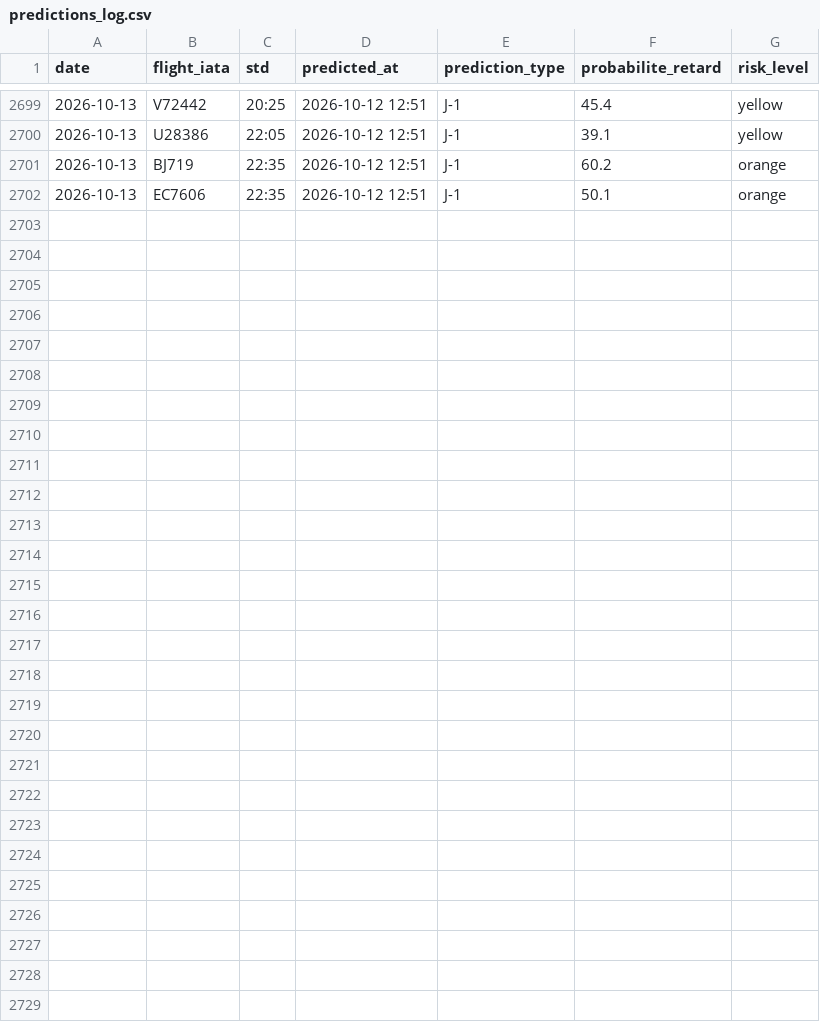
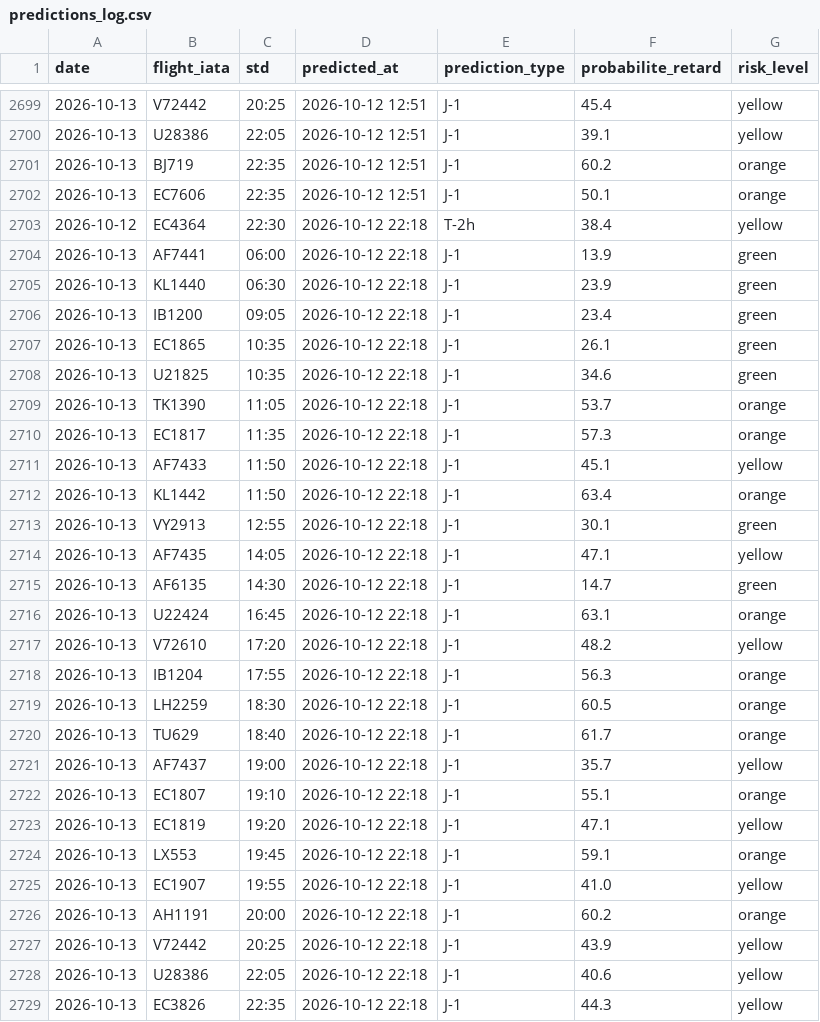
Before and after one commit to gauthierpotiron-pixel/bordeaux-flights, a CSV file: data/predictions_log.csv, drawn as a sheet; only a part is shown, gaps mark what is left out; the diff names each change by its address in the sheet, - before the commit and + after, or states it on an @@ line.

```diff
--- a/data/predictions_log.csv
+++ b/data/predictions_log.csv
+row 2703: 2026-10-12 | EC4364 | 22:30 | 2026-10-12 22:18 | T-2h | 38.4 | yellow
+row 2704: 2026-10-13 | AF7441 | 06:00 | 2026-10-12 22:18 | J-1 | 13.9 | green
+row 2705: 2026-10-13 | KL1440 | 06:30 | 2026-10-12 22:18 | J-1 | 23.9 | green
+row 2706: 2026-10-13 | IB1200 | 09:05 | 2026-10-12 22:18 | J-1 | 23.4 | green
+row 2707: 2026-10-13 | EC1865 | 10:35 | 2026-10-12 22:18 | J-1 | 26.1 | green
+row 2708: 2026-10-13 | U21825 | 10:35 | 2026-10-12 22:18 | J-1 | 34.6 | green
+row 2709: 2026-10-13 | TK1390 | 11:05 | 2026-10-12 22:18 | J-1 | 53.7 | orange
+row 2710: 2026-10-13 | EC1817 | 11:35 | 2026-10-12 22:18 | J-1 | 57.3 | orange
+row 2711: 2026-10-13 | AF7433 | 11:50 | 2026-10-12 22:18 | J-1 | 45.1 | yellow
+row 2712: 2026-10-13 | KL1442 | 11:50 | 2026-10-12 22:18 | J-1 | 63.4 | orange
+row 2713: 2026-10-13 | VY2913 | 12:55 | 2026-10-12 22:18 | J-1 | 30.1 | green
+row 2714: 2026-10-13 | AF7435 | 14:05 | 2026-10-12 22:18 | J-1 | 47.1 | yellow
+row 2715: 2026-10-13 | AF6135 | 14:30 | 2026-10-12 22:18 | J-1 | 14.7 | green
+row 2716: 2026-10-13 | U22424 | 16:45 | 2026-10-12 22:18 | J-1 | 63.1 | orange
+row 2717: 2026-10-13 | V72610 | 17:20 | 2026-10-12 22:18 | J-1 | 48.2 | yellow
+row 2718: 2026-10-13 | IB1204 | 17:55 | 2026-10-12 22:18 | J-1 | 56.3 | orange
+row 2719: 2026-10-13 | LH2259 | 18:30 | 2026-10-12 22:18 | J-1 | 60.5 | orange
+row 2720: 2026-10-13 | TU629 | 18:40 | 2026-10-12 22:18 | J-1 | 61.7 | orange
+row 2721: 2026-10-13 | AF7437 | 19:00 | 2026-10-12 22:18 | J-1 | 35.7 | yellow
+row 2722: 2026-10-13 | EC1807 | 19:10 | 2026-10-12 22:18 | J-1 | 55.1 | orange
+row 2723: 2026-10-13 | EC1819 | 19:20 | 2026-10-12 22:18 | J-1 | 47.1 | yellow
+row 2724: 2026-10-13 | LX553 | 19:45 | 2026-10-12 22:18 | J-1 | 59.1 | orange
+row 2725: 2026-10-13 | EC1907 | 19:55 | 2026-10-12 22:18 | J-1 | 41.0 | yellow
+row 2726: 2026-10-13 | AH1191 | 20:00 | 2026-10-12 22:18 | J-1 | 60.2 | orange
+row 2727: 2026-10-13 | V72442 | 20:25 | 2026-10-12 22:18 | J-1 | 43.9 | yellow
+row 2728: 2026-10-13 | U28386 | 22:05 | 2026-10-12 22:18 | J-1 | 40.6 | yellow
+row 2729: 2026-10-13 | EC3826 | 22:35 | 2026-10-12 22:18 | J-1 | 44.3 | yellow
```
Also changed, not shown: 2 other files.
